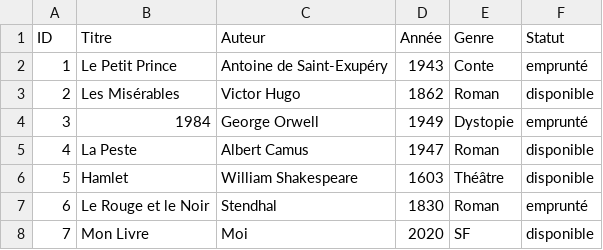
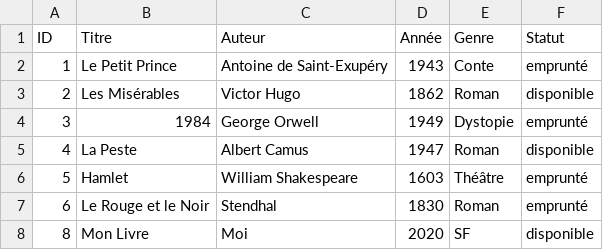
Before and after one commit to TheThe1815/SAE_SHELL, a CSV file: books.csv, drawn as a sheet.

Commit message:
j'ai commencé les emprunts

```diff
--- a/books.csv
+++ b/books.csv
@@ -5,4 +5,4 @@ ID,Titre,Auteur,Année,Genre,Statut
 4,La Peste,Albert Camus,1947,Roman,disponible
-5,Hamlet,William Shakespeare,1603,Théâtre,disponible
+5,Hamlet,William Shakespeare,1603,Théâtre,emprunté
 6,Le Rouge et le Noir,Stendhal,1830,Roman,emprunté
-7,Mon Livre,Moi,2020,SF,disponible
+8,Mon Livre,Moi,2020,SF,disponible
```
Also changed, not shown: 7 other files.
